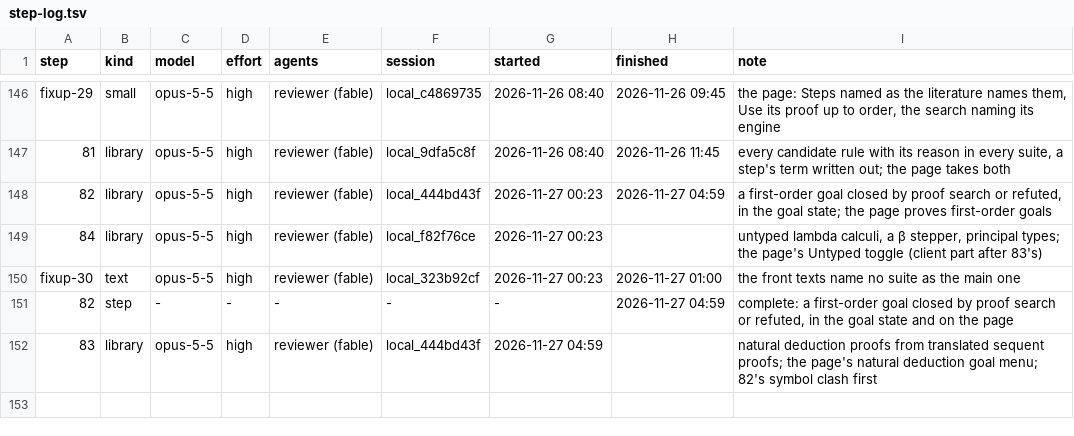
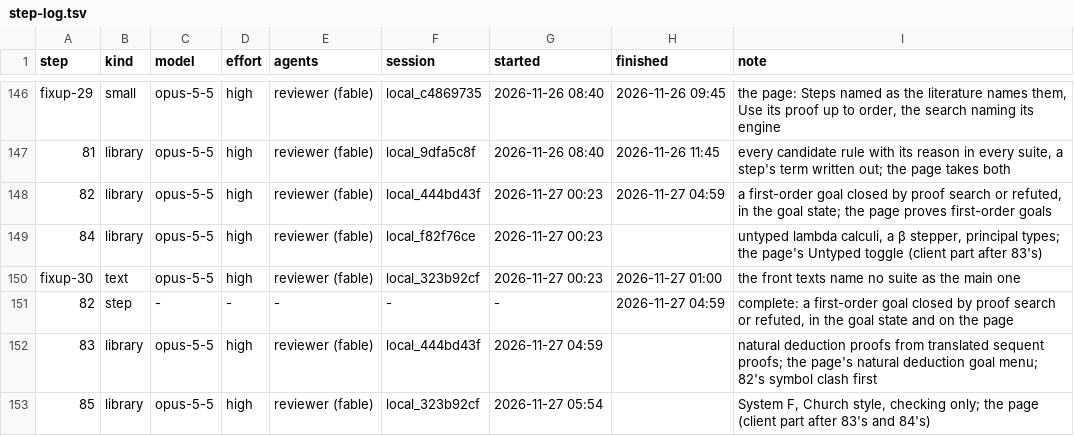
Before and after one commit to deduxit/deduxit, a TSV file: plan/notes/step-log.tsv, drawn as a sheet; only a part is shown, gaps mark what is left out; the diff names each change by its address in the sheet, - before the commit and + after, or states it on an @@ line.

Commit message:
Plan: step 84's deduxit part pushed, step 85 started

```diff
--- a/plan/notes/step-log.tsv
+++ b/plan/notes/step-log.tsv
+row 153: 85 | library | opus-5-5 | high | reviewer (fable) | local_323b92cf | 2026-11-27 05:54 |  | System F, Church style, checking only; the page (client part after 83's and 84's)
```
Also changed, not shown: 1 other file.
